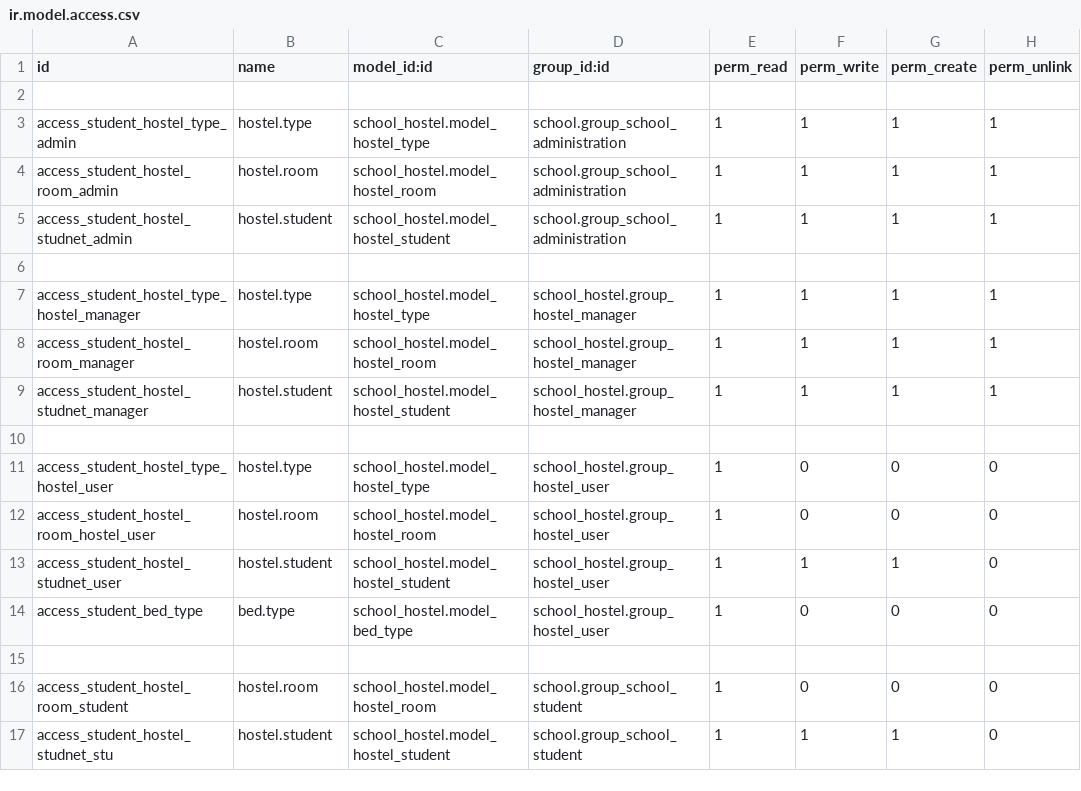
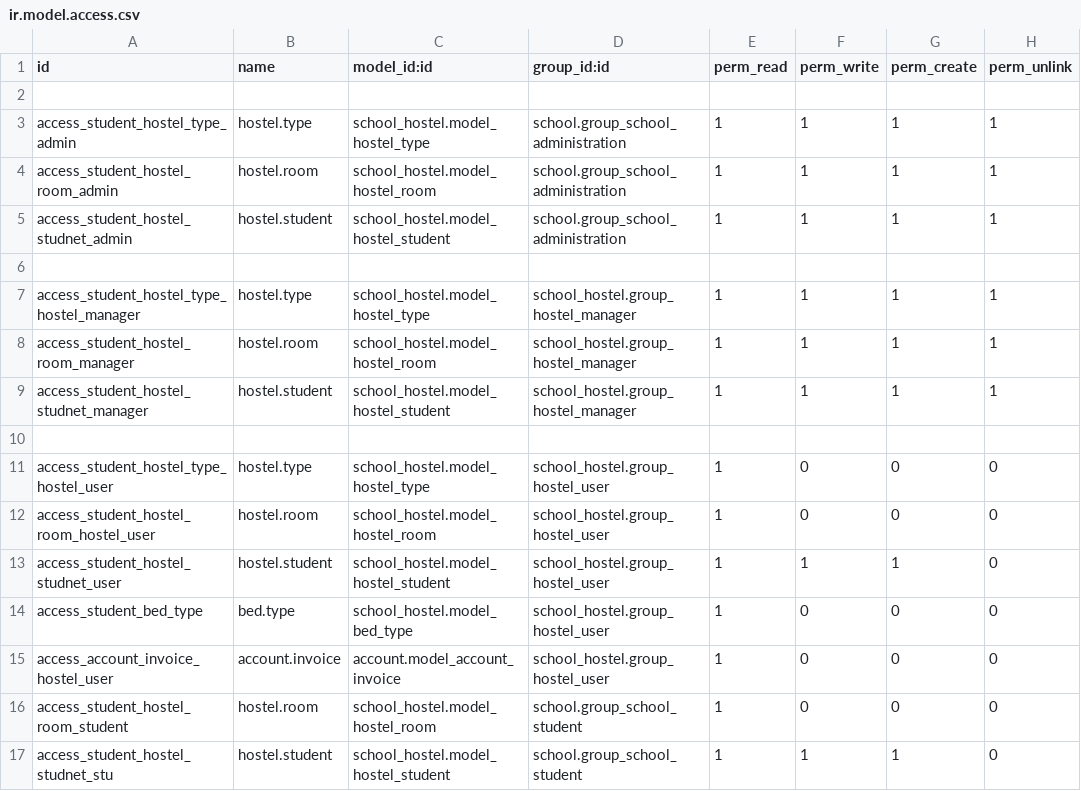
Before and after one commit to JayVora-SerpentCS/OdooEduERP, a CSV file: school_hostel/security/ir.model.access.csv, drawn as a sheet; the diff names each change by its address in the sheet, - before the commit and + after, or states it on an @@ line.

Commit message:
[IMP]improve security and demo data in transport module.

```diff
--- a/school_hostel/security/ir.model.access.csv
+++ b/school_hostel/security/ir.model.access.csv
-row 15: (empty)
+row 15: access_account_invoice_hostel_user | account.invoice | account.model_account_invoice | school_hostel.group_hostel_user | 1 | 0 | 0 | 0
```
Also changed, not shown: 15 other files.
